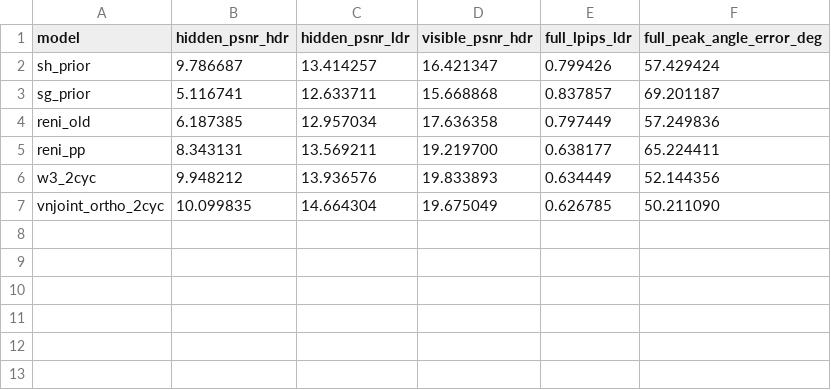
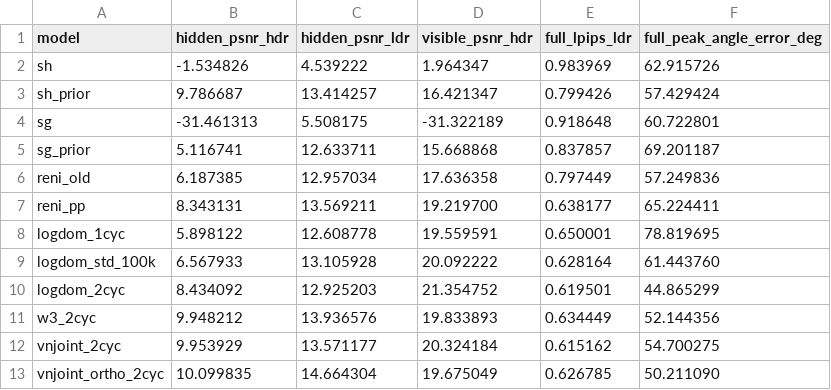
Before and after one commit to JADGardner/ns_reni, a CSV file: publication/tables/outpaint_ldrfit.csv, drawn as a sheet; the diff names each change by its address in the sheet, - before the commit and + after, or states it on an @@ line.

```diff
--- a/publication/tables/outpaint_ldrfit.csv
+++ b/publication/tables/outpaint_ldrfit.csv
+row 2: sh | -1.534826 | 4.539222 | 1.964347 | 0.983969 | 62.915726
+row 4: sg | -31.461313 | 5.508175 | -31.322189 | 0.918648 | 60.722801
+row 8: logdom_1cyc | 5.898122 | 12.608778 | 19.559591 | 0.650001 | 78.819695
+row 9: logdom_std_100k | 6.567933 | 13.105928 | 20.092222 | 0.628164 | 61.443760
+row 10: logdom_2cyc | 8.434092 | 12.925203 | 21.354752 | 0.619501 | 44.865299
+row 12: vnjoint_2cyc | 9.953929 | 13.571177 | 20.324184 | 0.615162 | 54.700275
```
Also changed, not shown: 3 other files.
